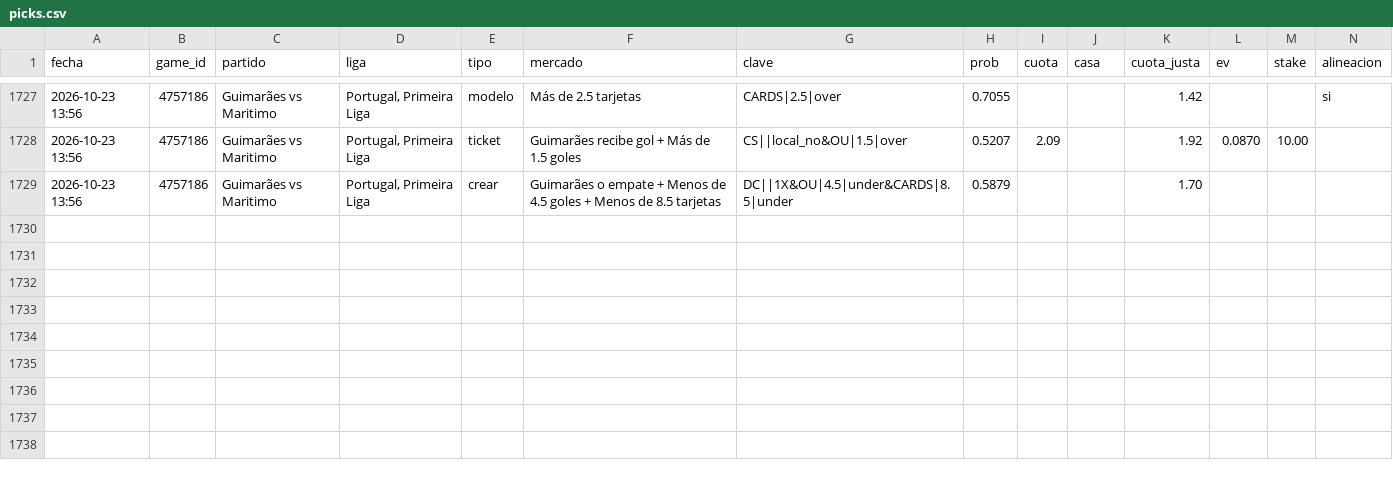
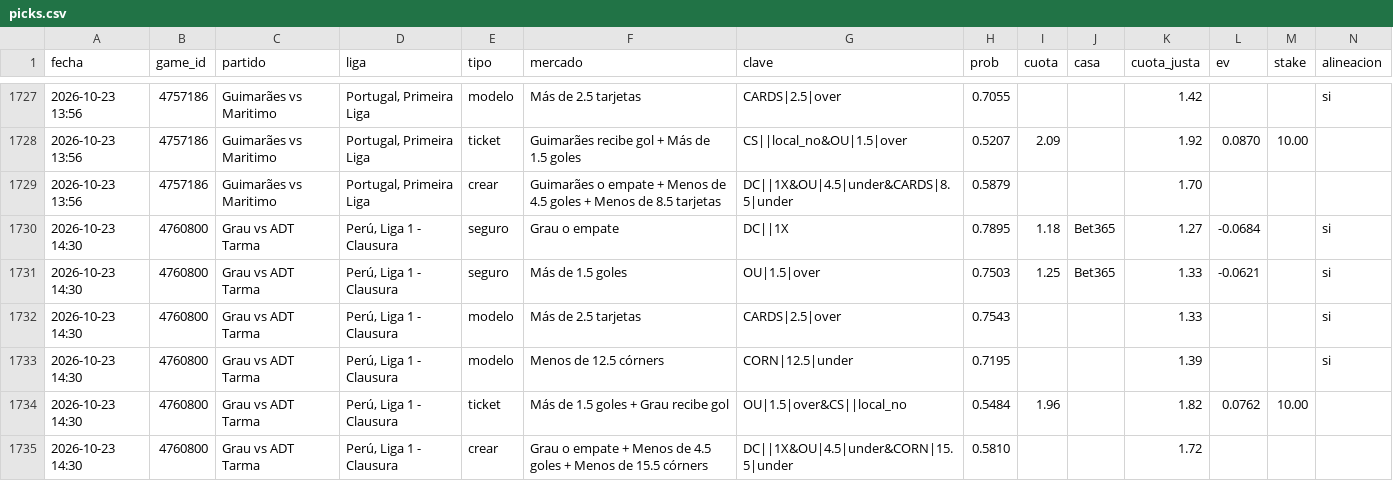
Before and after one commit to JoseVilcatoma/picks-bot, a CSV file: data/picks.csv, drawn as a sheet; only a part is shown, gaps mark what is left out; rows hold the shown columns only; the diff names each change by its address in the sheet, - before the commit and + after, or states it on an @@ line.

```diff
--- a/data/picks.csv
+++ b/data/picks.csv
+row 1730: 2026-10-23 14:30 | 4760800 | Grau vs ADT Tarma | Perú, Liga 1 - Clausura | seguro | Grau o empate | DC||1X | 0.7895 | 1.18 | Bet365 | 1.27 | -0.0684 |  | si
+row 1731: 2026-10-23 14:30 | 4760800 | Grau vs ADT Tarma | Perú, Liga 1 - Clausura | seguro | Más de 1.5 goles | OU|1.5|over | 0.7503 | 1.25 | Bet365 | 1.33 | -0.0621 |  | si
+row 1732: 2026-10-23 14:30 | 4760800 | Grau vs ADT Tarma | Perú, Liga 1 - Clausura | modelo | Más de 2.5 tarjetas | CARDS|2.5|over | 0.7543 |  |  | 1.33 |  |  | si
+row 1733: 2026-10-23 14:30 | 4760800 | Grau vs ADT Tarma | Perú, Liga 1 - Clausura | modelo | Menos de 12.5 córners | CORN|12.5|under | 0.7195 |  |  | 1.39 |  |  | si
+row 1734: 2026-10-23 14:30 | 4760800 | Grau vs ADT Tarma | Perú, Liga 1 - Clausura | ticket | Más de 1.5 goles + Grau recibe gol | OU|1.5|over&CS||local_no | 0.5484 | 1.96 |  | 1.82 | 0.0762 | 10.00
+row 1735: 2026-10-23 14:30 | 4760800 | Grau vs ADT Tarma | Perú, Liga 1 - Clausura | crear | Grau o empate + Menos de 4.5 goles + Menos de 15.5 córners | DC||1X&OU|4.5|under&CORN|15.5|under | 0.5810 |  |  | 1.72
```
Also changed, not shown: 4 other files.
